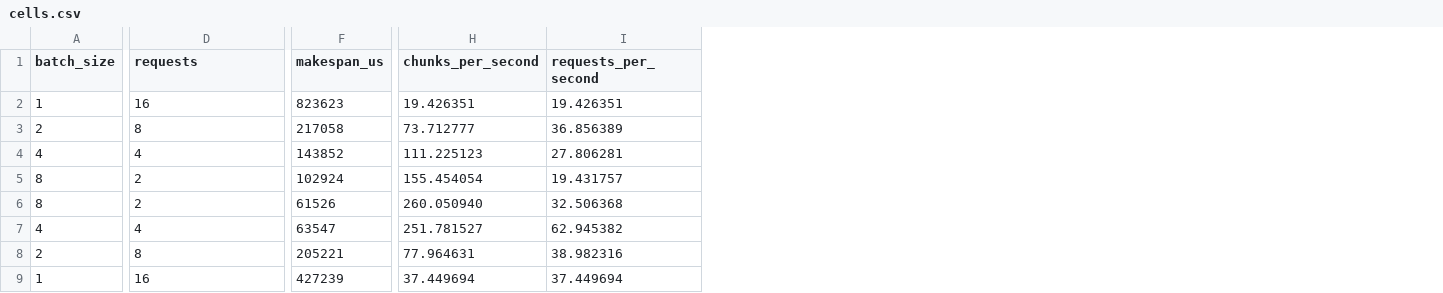
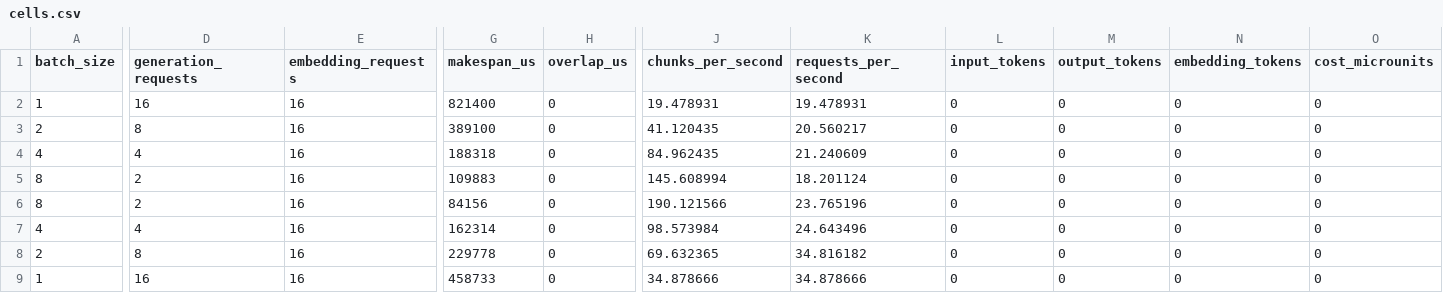
Before and after one commit to go-go-golems/rag-evaluation-system, a CSV file: ttmp/2026/07/22/RAG-TTC-V3-SWEEP--workflow-v3-umans-batching-and-concurrency-study/sources/fixture-control/cells.csv, drawn as a sheet; only a part is shown, gaps mark what is left out; addresses are those after the commit; the diff covers the shown part only; the diff names each change by its address in the sheet, - before the commit and + after, or states it on an @@ line.

Commit message:
workflowv3: add canonical TTC measurement custody

```diff
--- a/ttmp/2026/07/22/RAG-TTC-V3-SWEEP--workflow-v3-umans-batching-and-concurrency-study/sources/fixture-control/cells.csv
+++ b/ttmp/2026/07/22/RAG-TTC-V3-SWEEP--workflow-v3-umans-batching-and-concurrency-study/sources/fixture-control/cells.csv
+column E (embedding_requests), rows 2-9: all 16
+column H (overlap_us), rows 2-9: all 0
+column L (input_tokens), rows 2-9: all 0
+column M (output_tokens), rows 2-9: all 0
+column N (embedding_tokens), rows 2-9: all 0
+column O (cost_microunits), rows 2-9: all 0
-D1: requests
+D1: generation_requests
-G2 (makespan_us): 823623
+G2 (makespan_us): 821400
-J2 (chunks_per_second): 19.426351
+J2 (chunks_per_second): 19.478931
-K2 (requests_per_second): 19.426351
+K2 (requests_per_second): 19.478931
-G3 (makespan_us): 217058
+G3 (makespan_us): 389100
-J3 (chunks_per_second): 73.712777
+J3 (chunks_per_second): 41.120435
-K3 (requests_per_second): 36.856389
+K3 (requests_per_second): 20.560217
-G4 (makespan_us): 143852
+G4 (makespan_us): 188318
-J4 (chunks_per_second): 111.225123
+J4 (chunks_per_second): 84.962435
-K4 (requests_per_second): 27.806281
+K4 (requests_per_second): 21.240609
-G5 (makespan_us): 102924
+G5 (makespan_us): 109883
-J5 (chunks_per_second): 155.454054
+J5 (chunks_per_second): 145.608994
-K5 (requests_per_second): 19.431757
+K5 (requests_per_second): 18.201124
-G6 (makespan_us): 61526
+G6 (makespan_us): 84156
-J6 (chunks_per_second): 260.050940
+J6 (chunks_per_second): 190.121566
-K6 (requests_per_second): 32.506368
+K6 (requests_per_second): 23.765196
-G7 (makespan_us): 63547
+G7 (makespan_us): 162314
-J7 (chunks_per_second): 251.781527
+J7 (chunks_per_second): 98.573984
-K7 (requests_per_second): 62.945382
+K7 (requests_per_second): 24.643496
-G8 (makespan_us): 205221
+G8 (makespan_us): 229778
-J8 (chunks_per_second): 77.964631
+J8 (chunks_per_second): 69.632365
-K8 (requests_per_second): 38.982316
+K8 (requests_per_second): 34.816182
-G9 (makespan_us): 427239
+G9 (makespan_us): 458733
-J9 (chunks_per_second): 37.449694
+J9 (chunks_per_second): 34.878666
-K9 (requests_per_second): 37.449694
+K9 (requests_per_second): 34.878666
```
Also changed, not shown: 14 edited cells elsewhere in this file, 16 other files.
